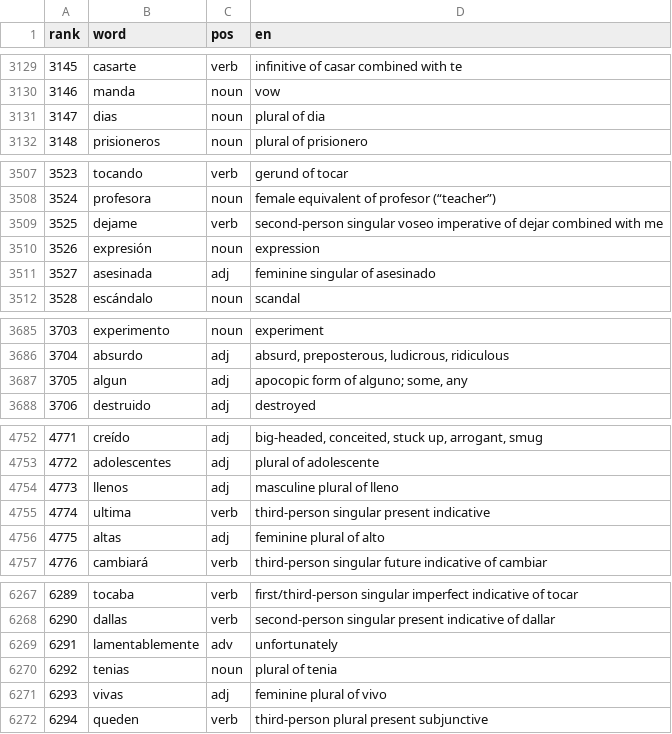
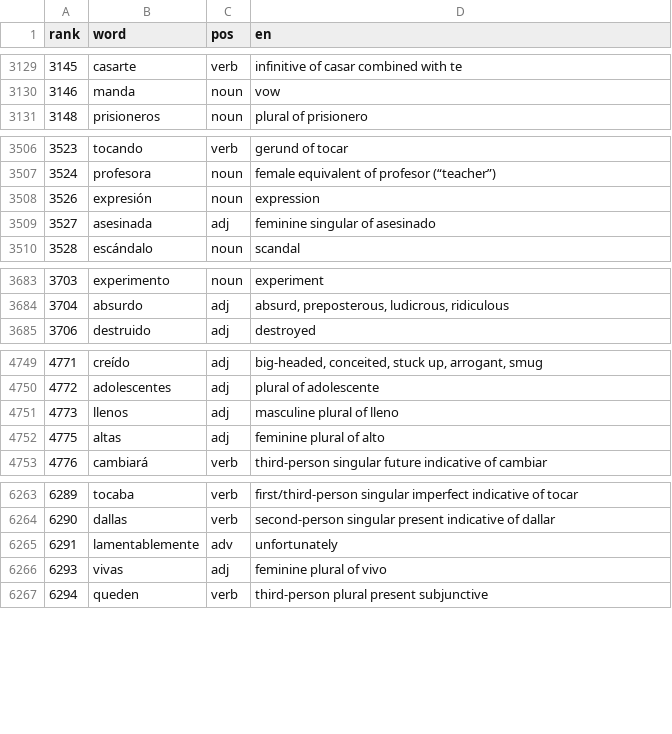
Before and after one commit to CorneliuSmith/polyglot-srs, a TSV file: data/es_frequency.tsv, drawn as a sheet; only a part is shown, gaps mark what is left out; the diff covers the shown part only; the diff names each change by its address in the sheet, - before the commit and + after, or states it on an @@ line.

```diff
--- a/data/es_frequency.tsv
+++ b/data/es_frequency.tsv
-row 3131: 3147 | dias | noun | plural of dia
-row 3509: 3525 | dejame | verb | second-person singular voseo imperative of dejar combined with me
-row 3687: 3705 | algun | adj | apocopic form of alguno; some, any
-row 4755: 4774 | ultima | verb | third-person singular present indicative
-row 6270: 6292 | tenias | noun | plural of tenia
```
Also changed, not shown: 3 removed rows and 2 edited cells elsewhere in this file, data/ar_frequency.tsv, data/de_frequency.tsv, 17 other files.
